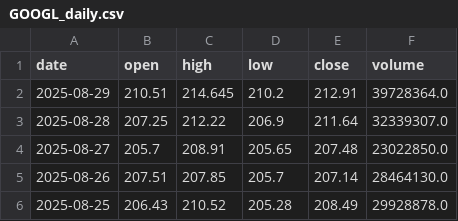
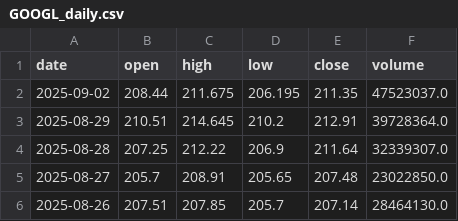
Before and after one commit to Chijex5/predictive-dashboard, a CSV file: data/raw/GOOGL_daily.csv, drawn as a sheet; only a part is shown; the shorter side is filled out with more unchanged rows.

```diff
--- a/data/raw/GOOGL_daily.csv
+++ b/data/raw/GOOGL_daily.csv
@@ -1,2 +1,3 @@
 date,open,high,low,close,volume
+2025-09-02,208.44,211.675,206.195,211.35,47523037.0
 2025-08-29,210.51,214.645,210.2,212.91,39728364.0
```
Also changed, not shown: data/raw/AAPL_daily.csv, data/raw/MSFT_daily.csv, 1 other file.
